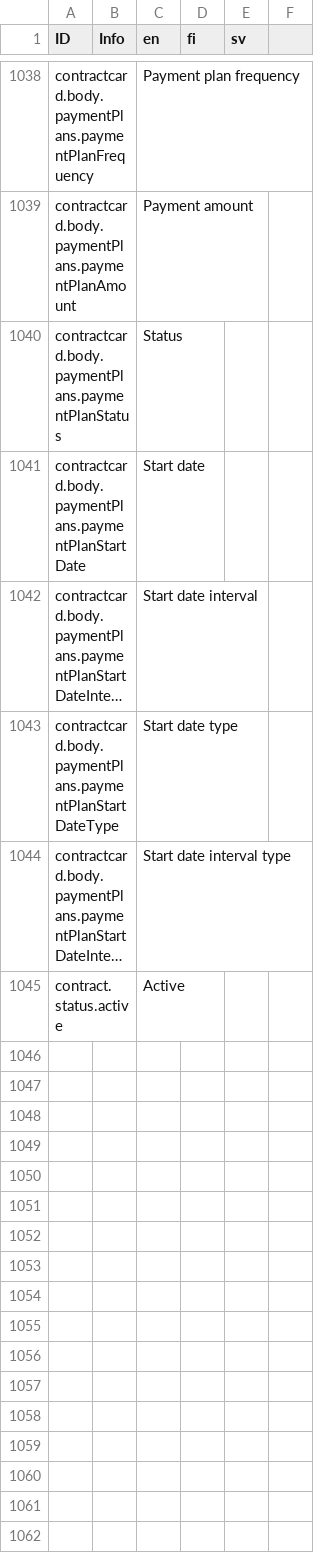
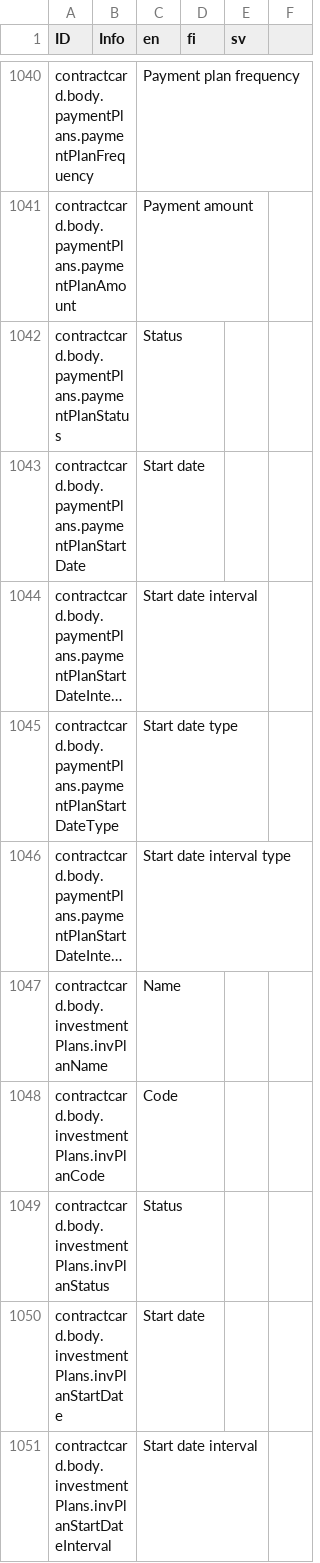
Before and after one commit to digiexpress-io/digiexpress-parent, a CSV file: ts_setup/eveli-ide/intl.csv, drawn as a sheet; only a part is shown, gaps mark what is left out; the shorter side is filled out with more unchanged rows; long unchanged cells end in …; the diff covers the shown part only; the diff names each change by its address in the sheet, - before the commit and + after, or states it on an @@ line.

Commit message:
#618 investment plan card

```diff
--- a/ts_setup/eveli-ide/intl.csv
+++ b/ts_setup/eveli-ide/intl.csv
+row 1047: contractcard.body.investmentPlans.invPlanName |  | Name
+row 1048: contractcard.body.investmentPlans.invPlanCode |  | Code
+row 1049: contractcard.body.investmentPlans.invPlanStatus |  | Status
+row 1050: contractcard.body.investmentPlans.invPlanStartDate |  | Start date
+row 1051: contractcard.body.investmentPlans.invPlanStartDateInterval |  | Start date interval
```
Also changed, not shown: 6 added rows elsewhere in this file, 3 other files.
